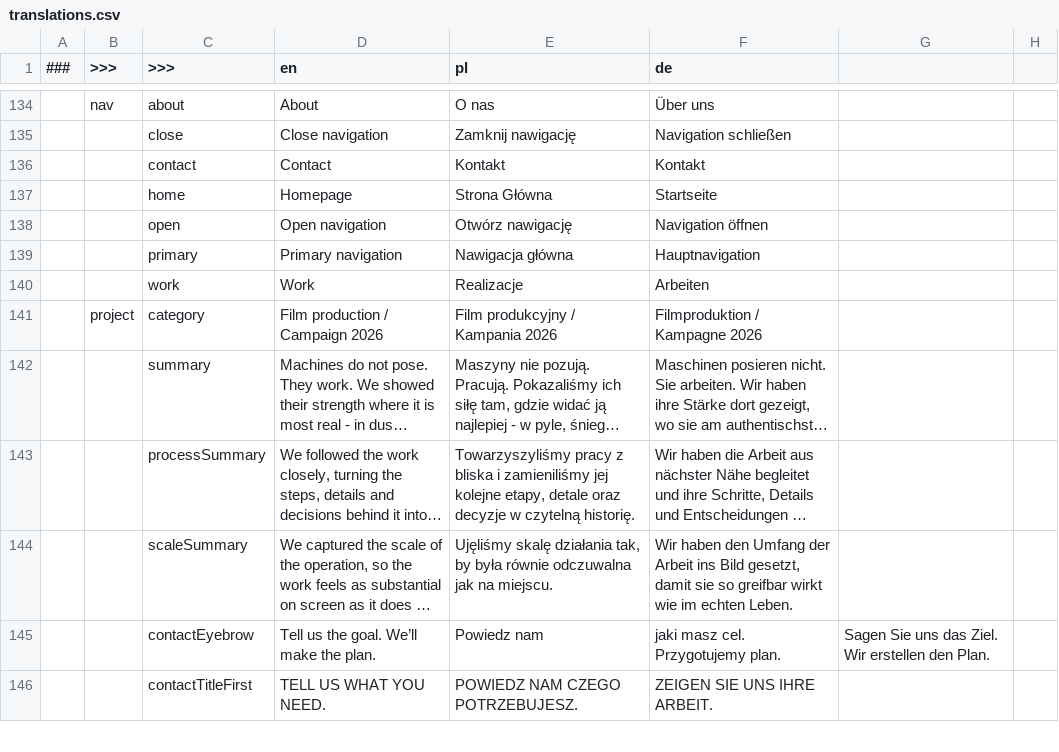
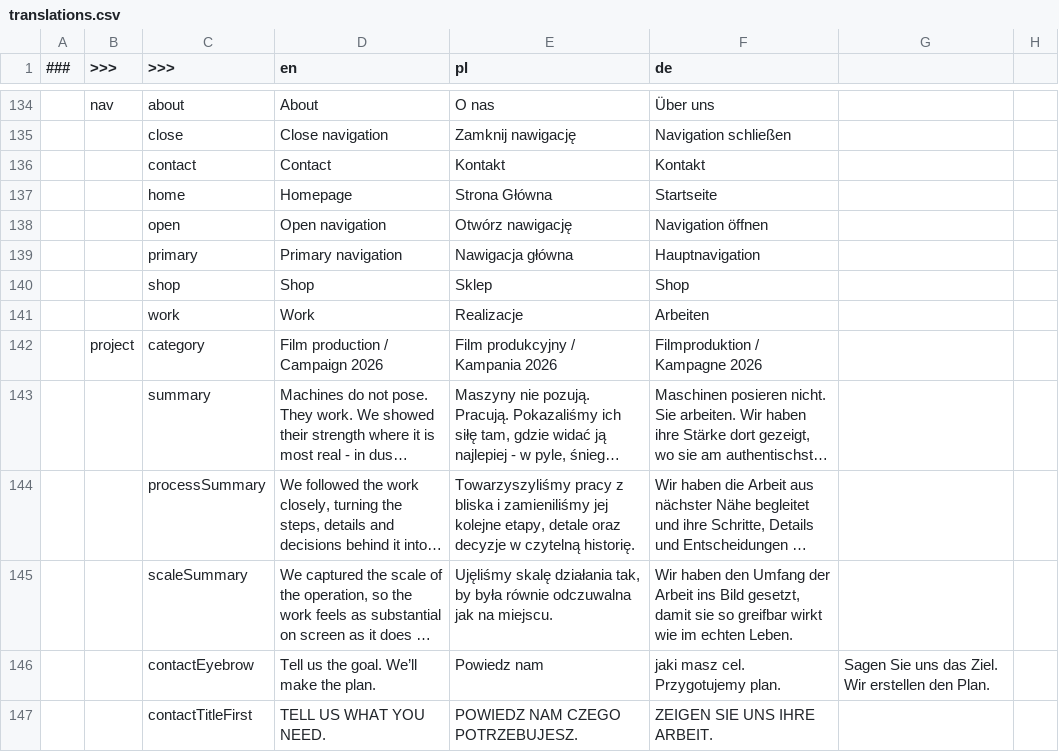
Before and after one commit to MaksZys/ziron-landing-page, a CSV file: translations/translations.csv, drawn as a sheet; only a part is shown, gaps mark what is left out; long unchanged cells end in ….

Commit message:
Add shop link to mobile menu

```diff
--- a/translations/translations.csv
+++ b/translations/translations.csv
@@ -139,2 +139,3 @@
 ,,primary,Primary navigation,Nawigacja główna,Hauptnavigation
+,,shop,Shop,Sklep,Shop
 ,,work,Work,Realizacje,Arbeiten
```
Also changed, not shown: 6 other files.
